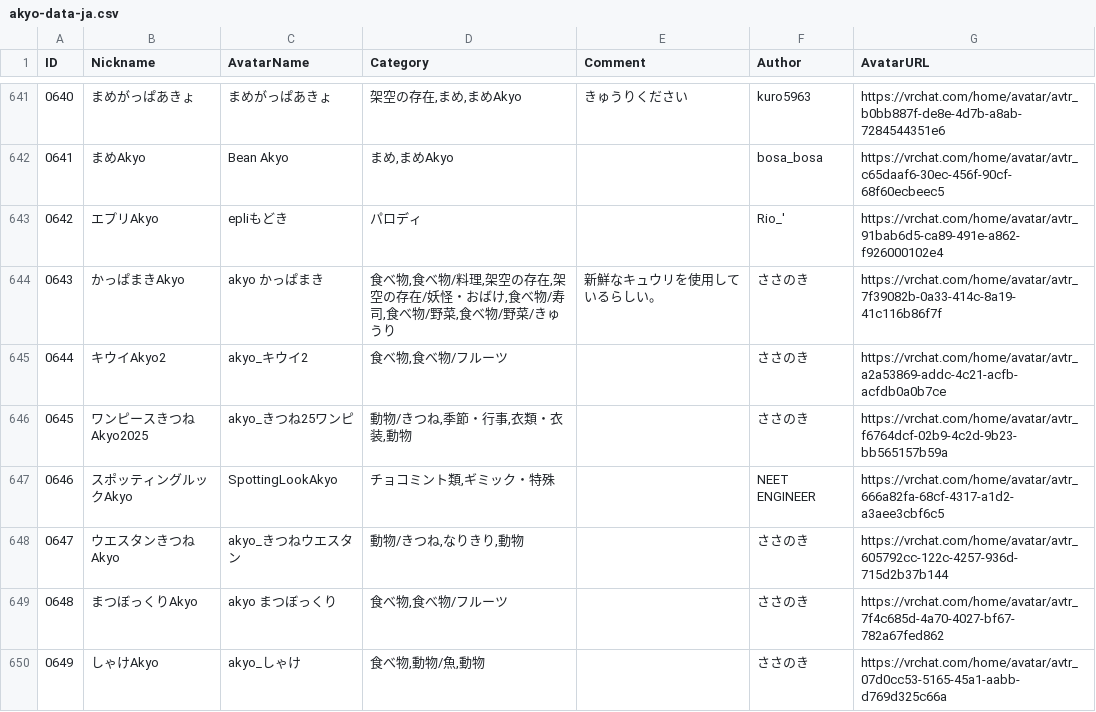
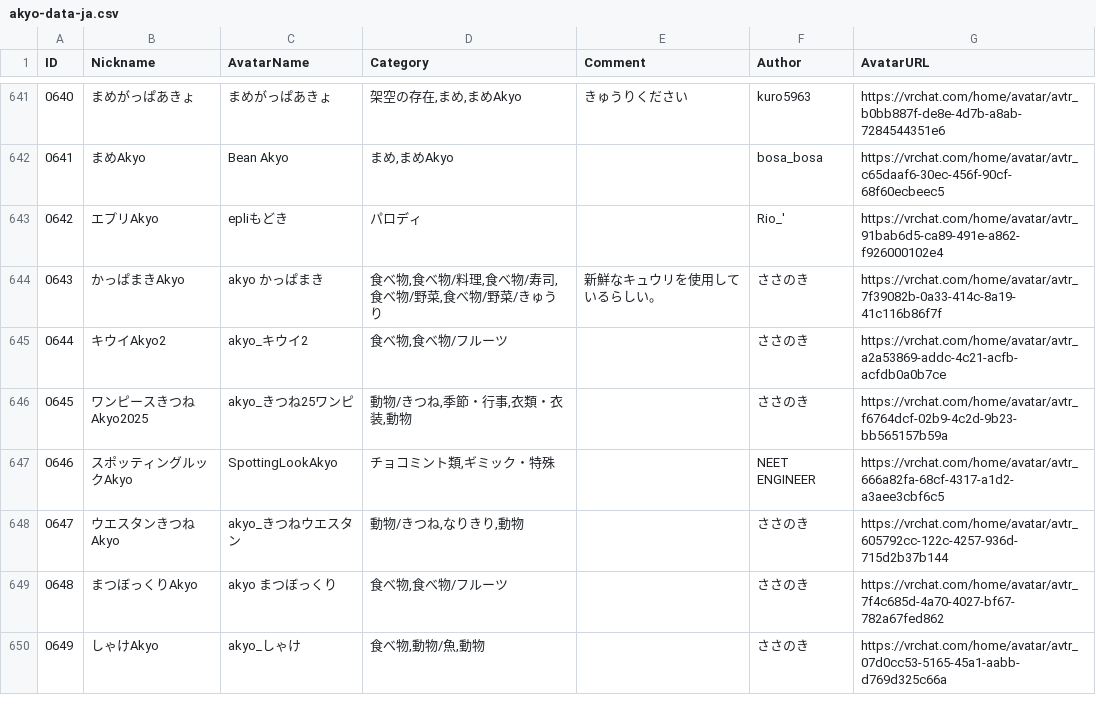
Before and after one commit to rad-vrc/Akyodex, a CSV file: data/akyo-data-ja.csv, drawn as a sheet; only a part is shown, gaps mark what is left out; the diff covers the shown part only.

Commit message:
fix(data): 複数のカテゴリ修正
- かっぱまきAkyo: 妖怪を削除（河童ではなく寿司なので）
- 精霊+おばけ: おばけを削除（精霊が正しい）
- 天使系: おばけを削除、架空の存在/天界を追加
- amongAkyo: パロディ/Among Usを追加（ゲームパロディ）
- ゆめかわユニコーンAkyo: おばけを削除（幻獣が正しい）

```diff
--- a/data/akyo-data-ja.csv
+++ b/data/akyo-data-ja.csv
@@ -643,3 +643,3 @@
 "0642","エプリAkyo","epliもどき","パロディ",,"Rio_'","https://vrchat.com/home/avatar/avtr_91bab6d5-ca89-491e-a862-f926000102e4"
-"0643","かっぱまきAkyo","akyo かっぱまき","食べ物,食べ物/料理,架空の存在,架空の存在/妖怪・おばけ,食べ物/寿司,食べ物/野菜,食べ物/野菜/きゅうり","新鮮なキュウリを使用しているらしい。","ささのき","https://vrchat.com/home/avatar/avtr_7f39082b-0a33-414c-8a19-41c116b86f7f"
+"0643","かっぱまきAkyo","akyo かっぱまき","食べ物,食べ物/料理,食べ物/寿司,食べ物/野菜,食べ物/野菜/きゅうり","新鮮なキュウリを使用しているらしい。","ささのき","https://vrchat.com/home/avatar/avtr_7f39082b-0a33-414c-8a19-41c116b86f7f"
 "0644","キウイAkyo2","akyo_キウイ2","食べ物,食べ物/フルーツ",,"ささのき","https://vrchat.com/home/avatar/avtr_a2a53869-addc-4c21-acfb-acfdb0a0b7ce"
```
Also changed, not shown: 5 edited cells elsewhere in this file, 1 other file.
